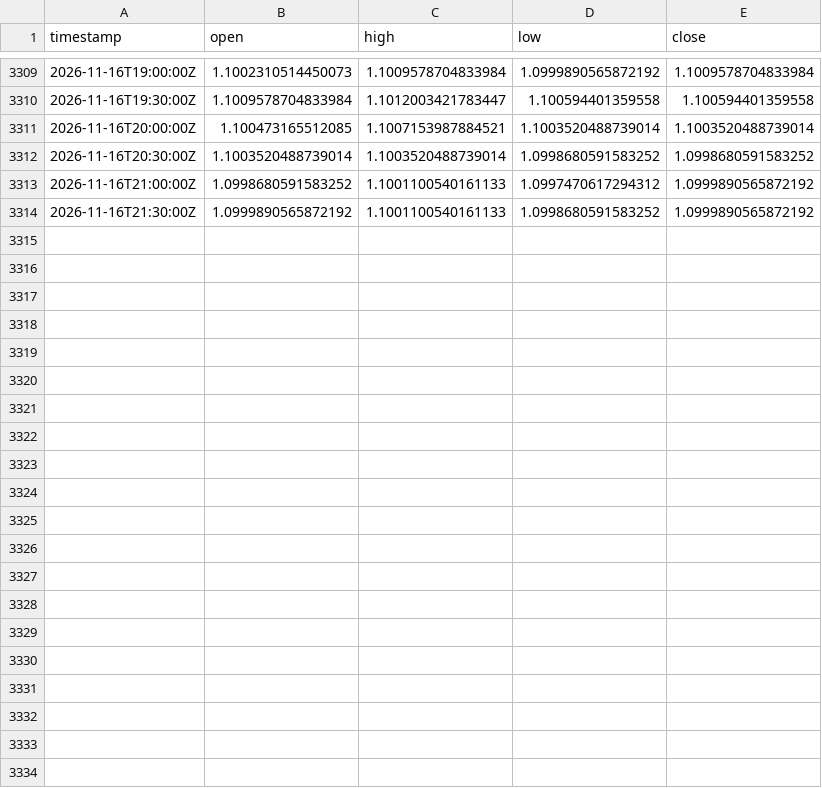
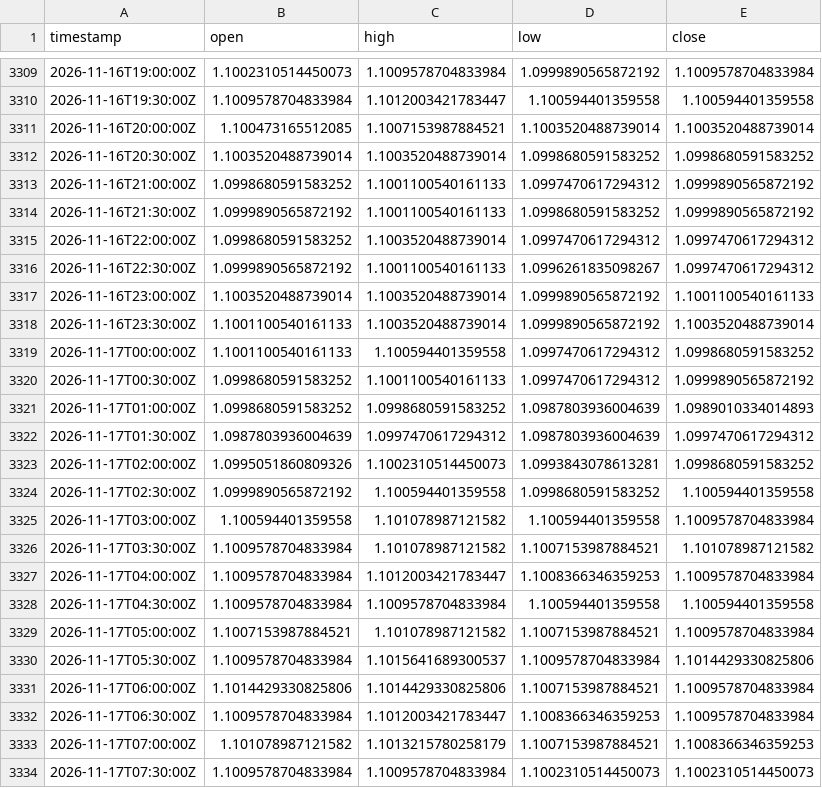
Before and after one commit to robelabraham1219-cmyk/institutional-trading-dashboard, a CSV file: data/EURUSD=X_30m.csv, drawn as a sheet; only a part is shown, gaps mark what is left out.

```diff
--- a/data/EURUSD=X_30m.csv
+++ b/data/EURUSD=X_30m.csv
@@ -3314 +3314,21 @@ timestamp,open,high,low,close
 2026-11-16T21:30:00Z,1.0999890565872192,1.1001100540161133,1.0998680591583252,1.0999890565872192
+2026-11-16T22:00:00Z,1.0998680591583252,1.1003520488739014,1.0997470617294312,1.0997470617294312
+2026-11-16T22:30:00Z,1.0999890565872192,1.1001100540161133,1.0996261835098267,1.0997470617294312
+2026-11-16T23:00:00Z,1.1003520488739014,1.1003520488739014,1.0999890565872192,1.1001100540161133
+2026-11-16T23:30:00Z,1.1001100540161133,1.1003520488739014,1.0999890565872192,1.1003520488739014
+2026-11-17T00:00:00Z,1.1001100540161133,1.100594401359558,1.0997470617294312,1.0998680591583252
+2026-11-17T00:30:00Z,1.0998680591583252,1.1001100540161133,1.0997470617294312,1.0999890565872192
+2026-11-17T01:00:00Z,1.0998680591583252,1.0998680591583252,1.0987803936004639,1.0989010334014893
+2026-11-17T01:30:00Z,1.0987803936004639,1.0997470617294312,1.0987803936004639,1.0997470617294312
+2026-11-17T02:00:00Z,1.0995051860809326,1.1002310514450073,1.0993843078613281,1.0998680591583252
+2026-11-17T02:30:00Z,1.0999890565872192,1.100594401359558,1.0998680591583252,1.100594401359558
+2026-11-17T03:00:00Z,1.100594401359558,1.101078987121582,1.100594401359558,1.1009578704833984
+2026-11-17T03:30:00Z,1.1009578704833984,1.101078987121582,1.1007153987884521,1.101078987121582
+2026-11-17T04:00:00Z,1.1009578704833984,1.1012003421783447,1.1008366346359253,1.1009578704833984
+2026-11-17T04:30:00Z,1.1009578704833984,1.1009578704833984,1.100594401359558,1.100594401359558
+2026-11-17T05:00:00Z,1.1007153987884521,1.101078987121582,1.1007153987884521,1.1009578704833984
+2026-11-17T05:30:00Z,1.1009578704833984,1.1015641689300537,1.1009578704833984,1.1014429330825806
+2026-11-17T06:00:00Z,1.1014429330825806,1.1014429330825806,1.1007153987884521,1.1009578704833984
+2026-11-17T06:30:00Z,1.1009578704833984,1.1012003421783447,1.1008366346359253,1.1009578704833984
+2026-11-17T07:00:00Z,1.101078987121582,1.1013215780258179,1.1007153987884521,1.1008366346359253
+2026-11-17T07:30:00Z,1.1009578704833984,1.1009578704833984,1.1002310514450073,1.1002310514450073
```
Also changed, not shown: data/GBPUSD=X_30m.csv, data/USDCAD=X_30m.csv, 11 other files.
